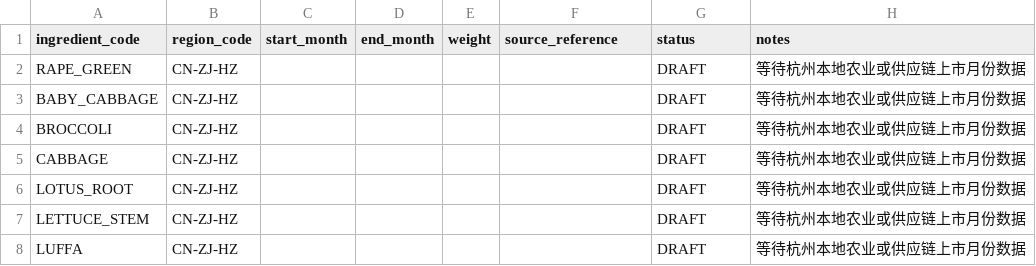
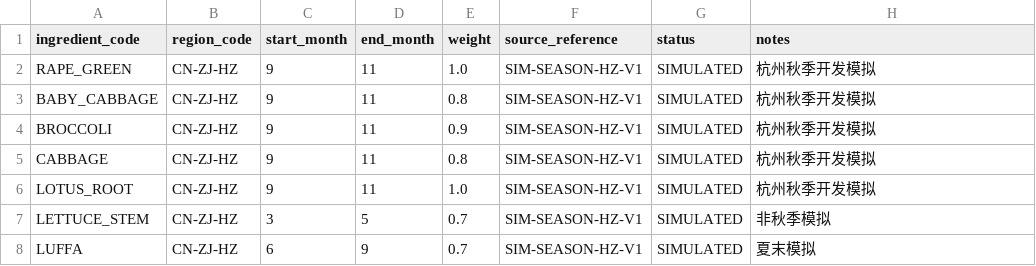
Before and after one commit to LHY-git-cmd/AITakeout-MS, a CSV file: data/diet-seed/seasonal_rule_draft.csv, drawn as a sheet.

```diff
--- a/data/diet-seed/seasonal_rule_draft.csv
+++ b/data/diet-seed/seasonal_rule_draft.csv
@@ -1,8 +1,8 @@
 ingredient_code,region_code,start_month,end_month,weight,source_reference,status,notes
-RAPE_GREEN,CN-ZJ-HZ,,,,,DRAFT,等待杭州本地农业或供应链上市月份数据
-BABY_CABBAGE,CN-ZJ-HZ,,,,,DRAFT,等待杭州本地农业或供应链上市月份数据
-BROCCOLI,CN-ZJ-HZ,,,,,DRAFT,等待杭州本地农业或供应链上市月份数据
-CABBAGE,CN-ZJ-HZ,,,,,DRAFT,等待杭州本地农业或供应链上市月份数据
-LOTUS_ROOT,CN-ZJ-HZ,,,,,DRAFT,等待杭州本地农业或供应链上市月份数据
-LETTUCE_STEM,CN-ZJ-HZ,,,,,DRAFT,等待杭州本地农业或供应链上市月份数据
-LUFFA,CN-ZJ-HZ,,,,,DRAFT,等待杭州本地农业或供应链上市月份数据
+RAPE_GREEN,CN-ZJ-HZ,9,11,1.0,SIM-SEASON-HZ-V1,SIMULATED,杭州秋季开发模拟
+BABY_CABBAGE,CN-ZJ-HZ,9,11,0.8,SIM-SEASON-HZ-V1,SIMULATED,杭州秋季开发模拟
+BROCCOLI,CN-ZJ-HZ,9,11,0.9,SIM-SEASON-HZ-V1,SIMULATED,杭州秋季开发模拟
+CABBAGE,CN-ZJ-HZ,9,11,0.8,SIM-SEASON-HZ-V1,SIMULATED,杭州秋季开发模拟
+LOTUS_ROOT,CN-ZJ-HZ,9,11,1.0,SIM-SEASON-HZ-V1,SIMULATED,杭州秋季开发模拟
+LETTUCE_STEM,CN-ZJ-HZ,3,5,0.7,SIM-SEASON-HZ-V1,SIMULATED,非秋季模拟
+LUFFA,CN-ZJ-HZ,6,9,0.7,SIM-SEASON-HZ-V1,SIMULATED,夏末模拟
```
Also changed, not shown: 27 other files.
